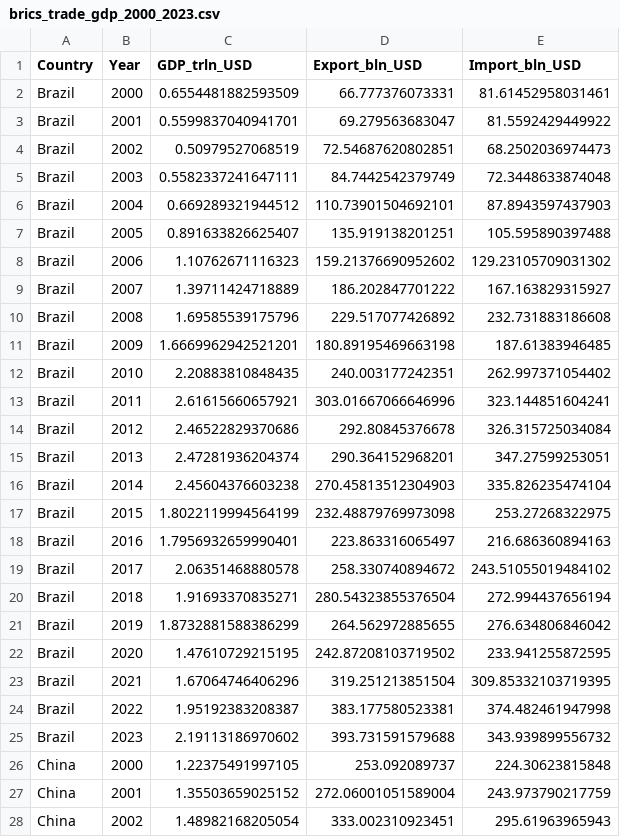
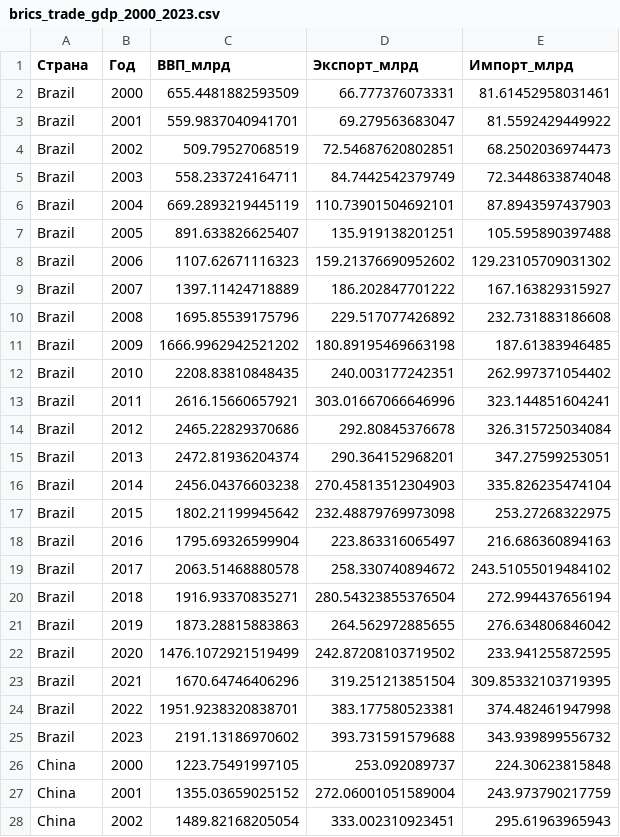
Before and after one commit to arsagyr/A-Bachelor-s-Thesis, a CSV file: brics_trade_gdp_2000_2023.csv, drawn as a sheet; only a part is shown; the diff covers the shown part only.

```diff
--- a/brics_trade_gdp_2000_2023.csv
+++ b/brics_trade_gdp_2000_2023.csv
@@ -1,28 +1,28 @@
-Country,Year,GDP_trln_USD,Export_bln_USD,Import_bln_USD
-Brazil,2000,0.6554481882593509,66.777376073331,81.61452958031461
-Brazil,2001,0.5599837040941701,69.279563683047,81.5592429449922
-Brazil,2002,0.50979527068519,72.54687620802851,68.2502036974473
-Brazil,2003,0.5582337241647111,84.7442542379749,72.3448633874048
-Brazil,2004,0.669289321944512,110.73901504692101,87.8943597437903
-Brazil,2005,0.891633826625407,135.919138201251,105.595890397488
-Brazil,2006,1.10762671116323,159.21376690952602,129.23105709031302
-Brazil,2007,1.39711424718889,186.202847701222,167.163829315927
-Brazil,2008,1.69585539175796,229.517077426892,232.731883186608
-Brazil,2009,1.6669962942521201,180.89195469663198,187.61383946485
-Brazil,2010,2.20883810848435,240.003177242351,262.997371054402
-Brazil,2011,2.61615660657921,303.01667066646996,323.144851604241
-Brazil,2012,2.46522829370686,292.80845376678,326.315725034084
-Brazil,2013,2.47281936204374,290.364152968201,347.27599253051
-Brazil,2014,2.45604376603238,270.45813512304903,335.826235474104
-Brazil,2015,1.8022119994564199,232.48879769973098,253.27268322975
-Brazil,2016,1.7956932659990401,223.863316065497,216.686360894163
-Brazil,2017,2.06351468880578,258.330740894672,243.51055019484102
-Brazil,2018,1.91693370835271,280.54323855376504,272.994437656194
-Brazil,2019,1.8732881588386299,264.562972885655,276.634806846042
-Brazil,2020,1.47610729215195,242.87208103719502,233.941255872595
-Brazil,2021,1.67064746406296,319.251213851504,309.85332103719395
-Brazil,2022,1.95192383208387,383.177580523381,374.482461947998
-Brazil,2023,2.19113186970602,393.731591579688,343.939899556732
-China,2000,1.22375491997105,253.092089737,224.30623815848
-China,2001,1.35503659025152,272.06001051589004,243.973790217759
-China,2002,1.48982168205054,333.002310923451,295.61963965943
+Страна,Год,ВВП_млрд,Экспорт_млрд,Импорт_млрд
+Brazil,2000,655.4481882593509,66.777376073331,81.61452958031461
+Brazil,2001,559.9837040941701,69.279563683047,81.5592429449922
+Brazil,2002,509.79527068519,72.54687620802851,68.2502036974473
+Brazil,2003,558.233724164711,84.7442542379749,72.3448633874048
+Brazil,2004,669.2893219445119,110.73901504692101,87.8943597437903
+Brazil,2005,891.633826625407,135.919138201251,105.595890397488
+Brazil,2006,1107.62671116323,159.21376690952602,129.23105709031302
+Brazil,2007,1397.11424718889,186.202847701222,167.163829315927
+Brazil,2008,1695.85539175796,229.517077426892,232.731883186608
+Brazil,2009,1666.9962942521202,180.89195469663198,187.61383946485
+Brazil,2010,2208.83810848435,240.003177242351,262.997371054402
+Brazil,2011,2616.15660657921,303.01667066646996,323.144851604241
+Brazil,2012,2465.22829370686,292.80845376678,326.315725034084
+Brazil,2013,2472.81936204374,290.364152968201,347.27599253051
+Brazil,2014,2456.04376603238,270.45813512304903,335.826235474104
+Brazil,2015,1802.21199945642,232.48879769973098,253.27268322975
+Brazil,2016,1795.69326599904,223.863316065497,216.686360894163
+Brazil,2017,2063.51468880578,258.330740894672,243.51055019484102
+Brazil,2018,1916.93370835271,280.54323855376504,272.994437656194
+Brazil,2019,1873.28815883863,264.562972885655,276.634806846042
+Brazil,2020,1476.1072921519499,242.87208103719502,233.941255872595
+Brazil,2021,1670.64746406296,319.251213851504,309.85332103719395
+Brazil,2022,1951.9238320838701,383.177580523381,374.482461947998
+Brazil,2023,2191.13186970602,393.731591579688,343.939899556732
+China,2000,1223.75491997105,253.092089737,224.30623815848
+China,2001,1355.03659025152,272.06001051589004,243.973790217759
+China,2002,1489.82168205054,333.002310923451,295.61963965943
```
Also changed, not shown: 93 edited cells elsewhere in this file, 21 other files.
